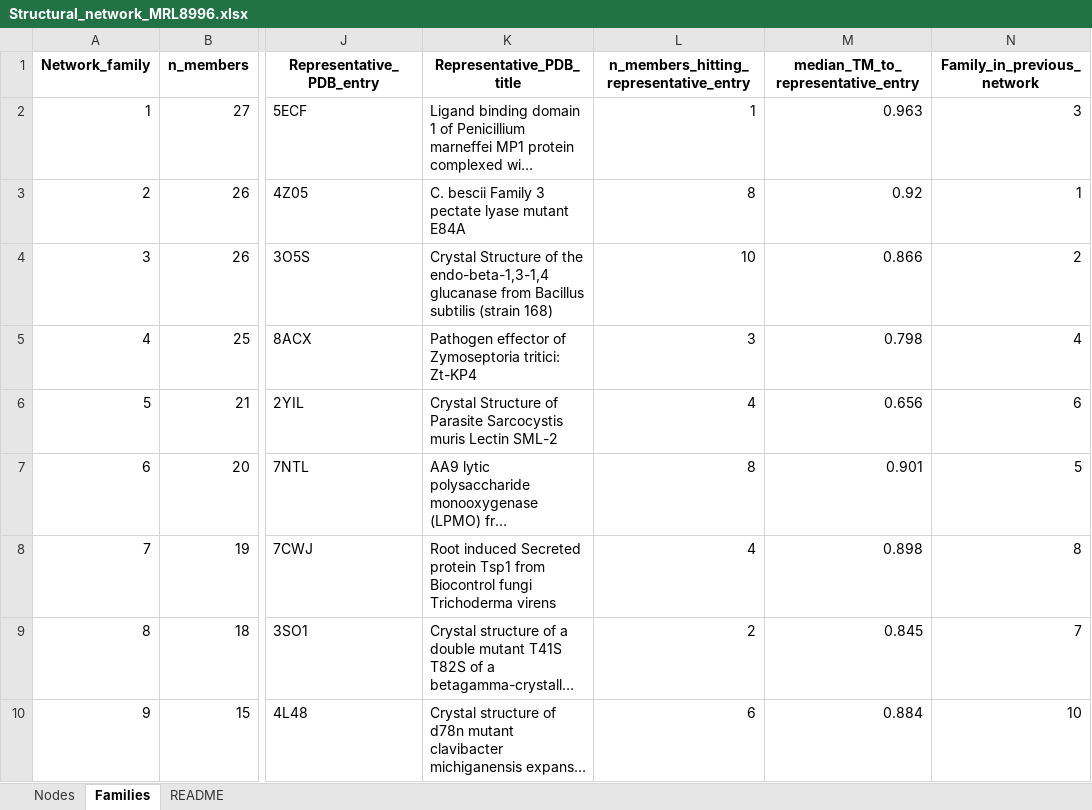
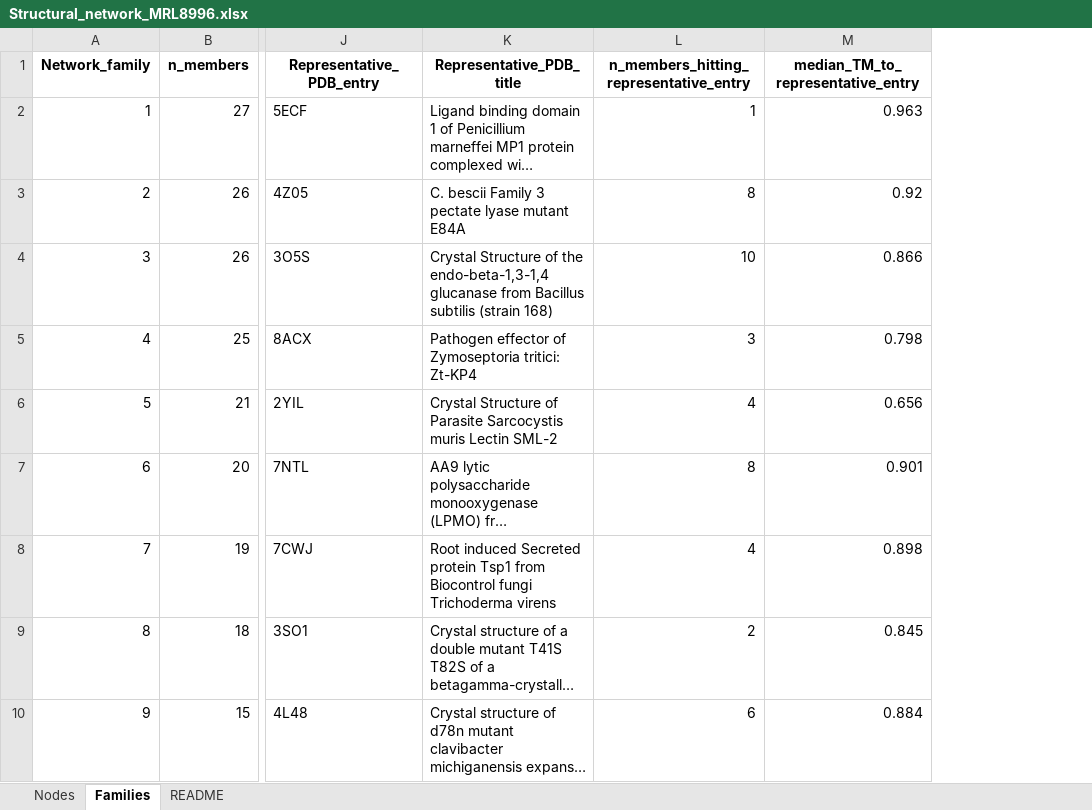
Before and after one commit to doddipetto/MRL8996_genome_assembly, an Excel workbook: 05_Revision_2026/Data_tables/Structural_network_MRL8996.xlsx, sheet Families, drawn as a sheet; only a part is shown, gaps mark what is left out; long unchanged cells end in …; values as stored, in another font and other column widths than the file's, no borders; the diff names each change by its address in the sheet, - before the commit and + after, or states it on an @@ line.

Commit message:
Structural network workbook: drop the previous-network family column

```diff
--- a/05_Revision_2026/Data_tables/Structural_network_MRL8996.xlsx (sheet Families)
+++ b/05_Revision_2026/Data_tables/Structural_network_MRL8996.xlsx (sheet Families)
-column N (Family_in_previous_network), rows 2-10: 3 | 1 | 2 | 4 | 6 | 5 | 8 | 7 | 10
```
Also changed, not shown: sheet README, sheet Nodes.
